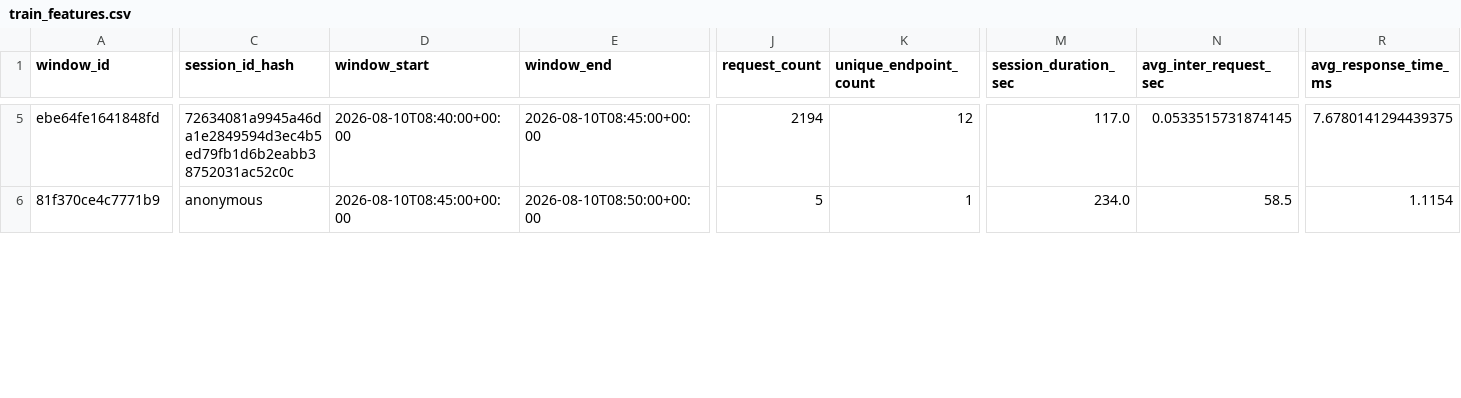
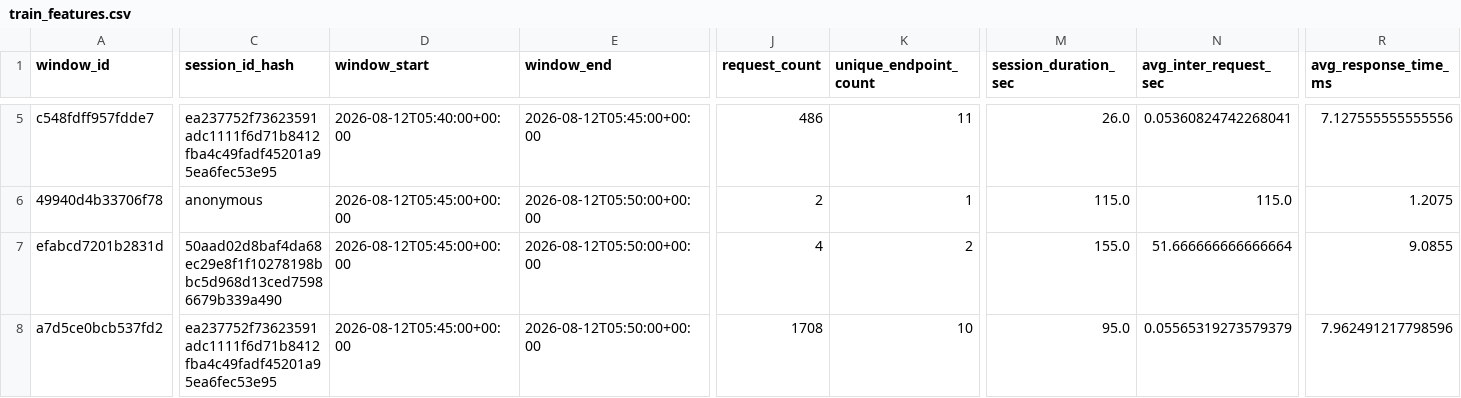
Before and after one commit to tzaan-sc/web-anomaly-detection-, a CSV file: data/processed/features_v1/train_features.csv, drawn as a sheet; only a part is shown, gaps mark what is left out; rows hold the shown columns only; the diff covers the shown part only; the diff names each change by its address in the sheet, - before the commit and + after, or states it on an @@ line.

```diff
--- a/data/processed/features_v1/train_features.csv
+++ b/data/processed/features_v1/train_features.csv
-A5 (window_id): ebe64fe1641848fd
+A5 (window_id): c548fdff957fdde7
-C5 (session_id_hash): 72634081a9945a46da1e2849594d3ec4b5ed79fb1d6b2eabb38752031ac52c0c
+C5 (session_id_hash): ea237752f73623591adc1111f6d71b8412fba4c49fadf45201a95ea6fec53e95
-D5 (window_start): 2026-08-10T08:40:00+00:00
+D5 (window_start): 2026-08-12T05:40:00+00:00
-E5 (window_end): 2026-08-10T08:45:00+00:00
+E5 (window_end): 2026-08-12T05:45:00+00:00
-J5 (request_count): 2194
+J5 (request_count): 486
-K5 (unique_endpoint_count): 12
+K5 (unique_endpoint_count): 11
-M5 (session_duration_sec): 117.0
+M5 (session_duration_sec): 26.0
-N5 (avg_inter_request_sec): 0.0533515731874145
+N5 (avg_inter_request_sec): 0.05360824742268041
-R5 (avg_response_time_ms): 7.6780141294439375
+R5 (avg_response_time_ms): 7.127555555555556
-A6 (window_id): 81f370ce4c7771b9
+A6 (window_id): 49940d4b33706f78
-D6 (window_start): 2026-08-10T08:45:00+00:00
+D6 (window_start): 2026-08-12T05:45:00+00:00
-E6 (window_end): 2026-08-10T08:50:00+00:00
+E6 (window_end): 2026-08-12T05:50:00+00:00
-J6 (request_count): 5
+J6 (request_count): 2
-M6 (session_duration_sec): 234.0
+M6 (session_duration_sec): 115.0
-N6 (avg_inter_request_sec): 58.5
+N6 (avg_inter_request_sec): 115.0
-R6 (avg_response_time_ms): 1.1154
+R6 (avg_response_time_ms): 1.2075
+row 7: efabcd7201b2831d | 50aad02d8baf4da68ec29e8f1f10278198bbc5d968d13ced75986679b339a490 | 2026-08-12T05:45:00+00:00 | 2026-08-12T05:50:00+00:00 | 4 | 2 | 155.0 | 51.666666666666664 | 9.0855
+row 8: a7d5ce0bcb537fd2 | ea237752f73623591adc1111f6d71b8412fba4c49fadf45201a95ea6fec53e95 | 2026-08-12T05:45:00+00:00 | 2026-08-12T05:50:00+00:00 | 1708 | 10 | 95.0 | 0.05565319273579379 | 7.962491217798596
```
Also changed, not shown: 46 edited cells elsewhere in this file, artifacts/metrics/tuning_results.csv, data/processed/features_v1/features_all.csv, 12 other files.
